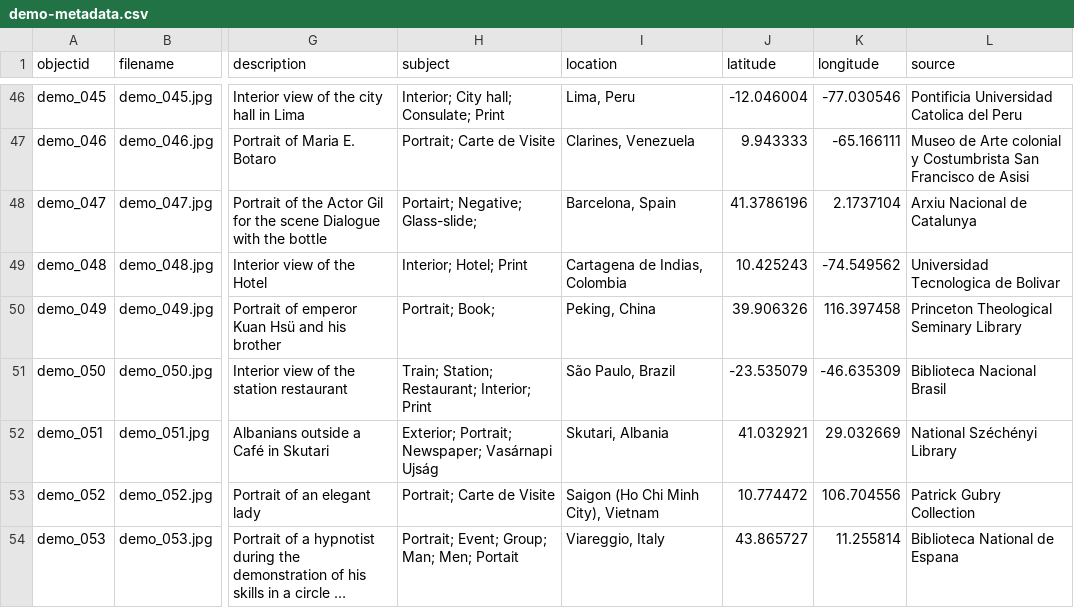
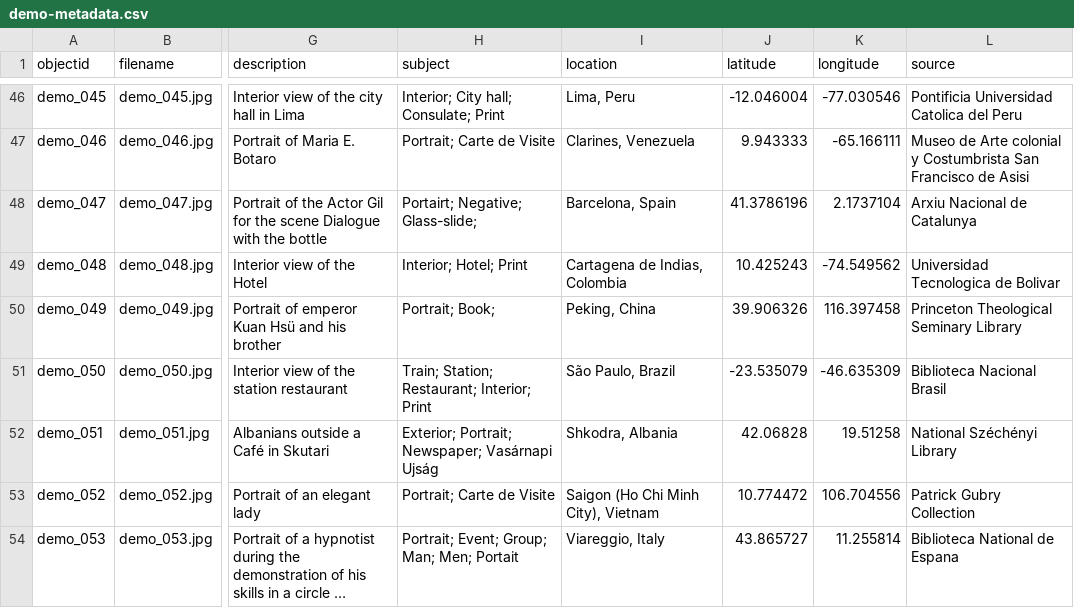
Before and after one commit to Fraukindermann/Mapping-Thonet, a CSV file: _data/demo-metadata.csv, drawn as a sheet; only a part is shown, gaps mark what is left out; long unchanged cells end in …; the diff names each change by its address in the sheet, - before the commit and + after, or states it on an @@ line.

Commit message:
Update demo-metadata.csv

```diff
--- a/_data/demo-metadata.csv
+++ b/_data/demo-metadata.csv
-I52 (location): Skutari, Albania
+I52 (location): Shkodra, Albania
-J52 (latitude): 41.032921
+J52 (latitude): 42.06828
-K52 (longitude): 29.032669
+K52 (longitude): 19.51258
```
